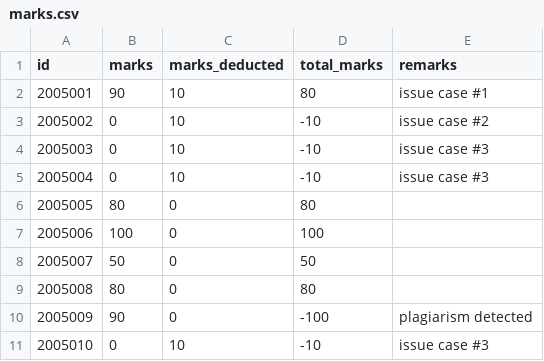
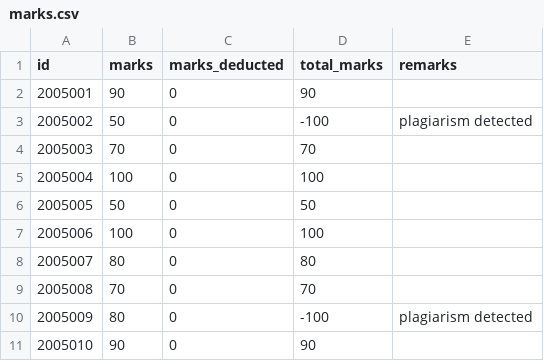
Before and after one commit to aaniksahaa/CSE-314-Operating-Systems-Sessional, a CSV file: Assignment-1-Bash-Scripting/AutoGrader/output/submissions/marks.csv, drawn as a sheet.

```diff
--- a/Assignment-1-Bash-Scripting/AutoGrader/output/submissions/marks.csv
+++ b/Assignment-1-Bash-Scripting/AutoGrader/output/submissions/marks.csv
@@ -1,11 +1,11 @@
 id,marks,marks_deducted,total_marks,remarks
-2005001,90,10,80,issue case #1
-2005002,0,10,-10,issue case #2
-2005003,0,10,-10,issue case #3
-2005004,0,10,-10,issue case #3
-2005005,80,0,80,
+2005001,90,0,90,
+2005002,50,0,-100,plagiarism detected
+2005003,70,0,70,
+2005004,100,0,100,
+2005005,50,0,50,
 2005006,100,0,100,
-2005007,50,0,50,
-2005008,80,0,80,
-2005009,90,0,-100,plagiarism detected
-2005010,0,10,-10,issue case #3
+2005007,80,0,80,
+2005008,70,0,70,
+2005009,80,0,-100,plagiarism detected
+2005010,90,0,90,
```
Also changed, not shown: 49 other files.
